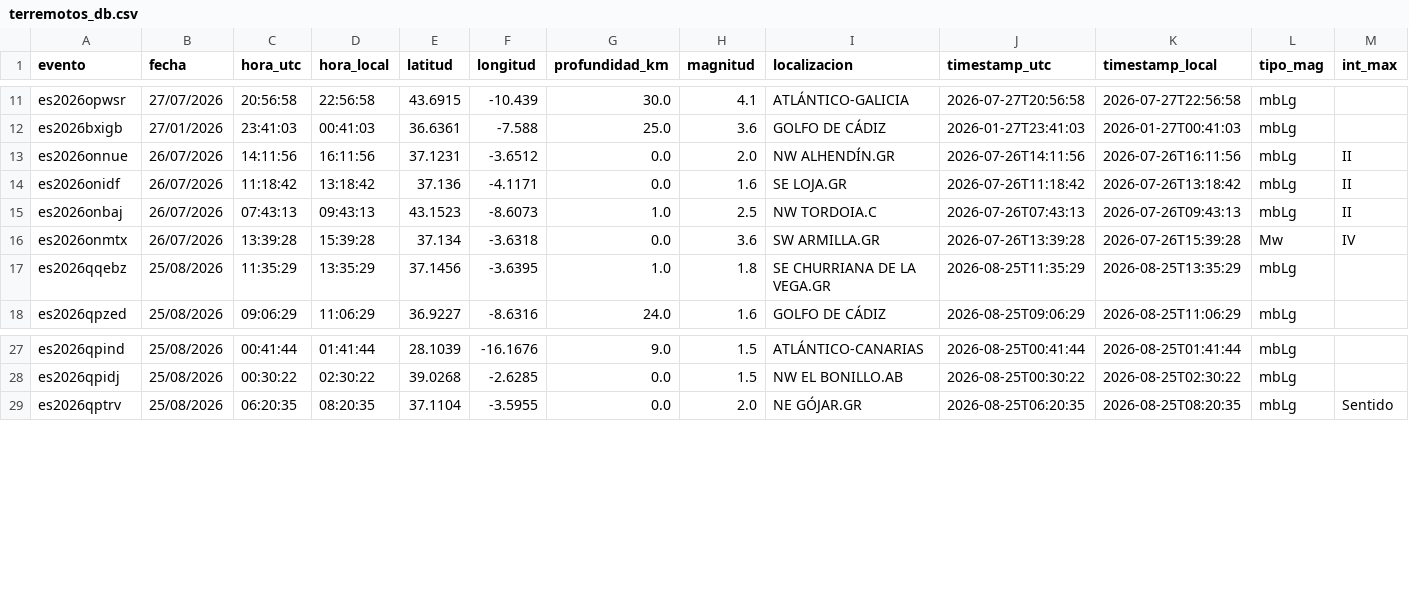
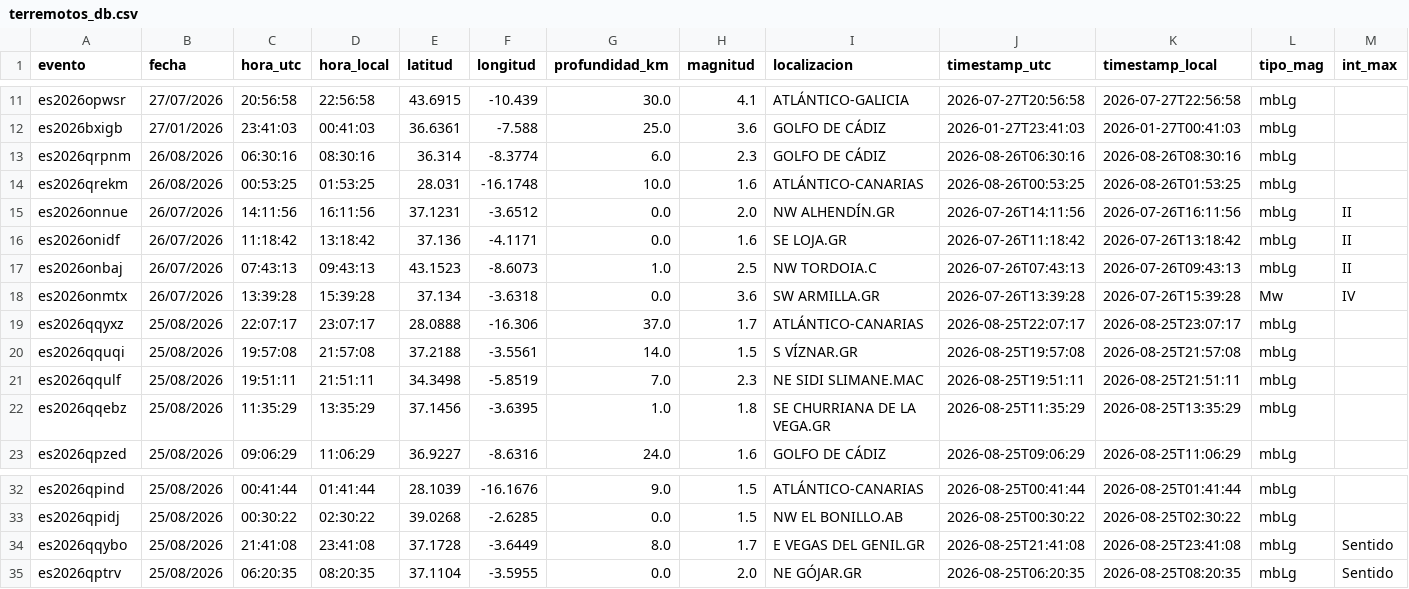
Before and after one commit to rodrigo-j-goncalves/terremotos-dashboard, a CSV file: terremotos_db.csv, drawn as a sheet; only a part is shown, gaps mark what is left out; the diff names each change by its address in the sheet, - before the commit and + after, or states it on an @@ line.

```diff
--- a/terremotos_db.csv
+++ b/terremotos_db.csv
+row 13: es2026qrpnm | 26/08/2026 | 06:30:16 | 08:30:16 | 36.314 | -8.3774 | 6.0 | 2.3 | GOLFO DE CÁDIZ | 2026-08-26T06:30:16 | 2026-08-26T08:30:16 | mbLg
+row 14: es2026qrekm | 26/08/2026 | 00:53:25 | 01:53:25 | 28.031 | -16.1748 | 10.0 | 1.6 | ATLÁNTICO-CANARIAS | 2026-08-26T00:53:25 | 2026-08-26T01:53:25 | mbLg
+row 19: es2026qqyxz | 25/08/2026 | 22:07:17 | 23:07:17 | 28.0888 | -16.306 | 37.0 | 1.7 | ATLÁNTICO-CANARIAS | 2026-08-25T22:07:17 | 2026-08-25T23:07:17 | mbLg
+row 20: es2026qquqi | 25/08/2026 | 19:57:08 | 21:57:08 | 37.2188 | -3.5561 | 14.0 | 1.5 | S VÍZNAR.GR | 2026-08-25T19:57:08 | 2026-08-25T21:57:08 | mbLg
+row 21: es2026qqulf | 25/08/2026 | 19:51:11 | 21:51:11 | 34.3498 | -5.8519 | 7.0 | 2.3 | NE SIDI SLIMANE.MAC | 2026-08-25T19:51:11 | 2026-08-25T21:51:11 | mbLg
+row 34: es2026qqybo | 25/08/2026 | 21:41:08 | 23:41:08 | 37.1728 | -3.6449 | 8.0 | 1.7 | E VEGAS DEL GENIL.GR | 2026-08-25T21:41:08 | 2026-08-25T23:41:08 | mbLg | Sentido
```
